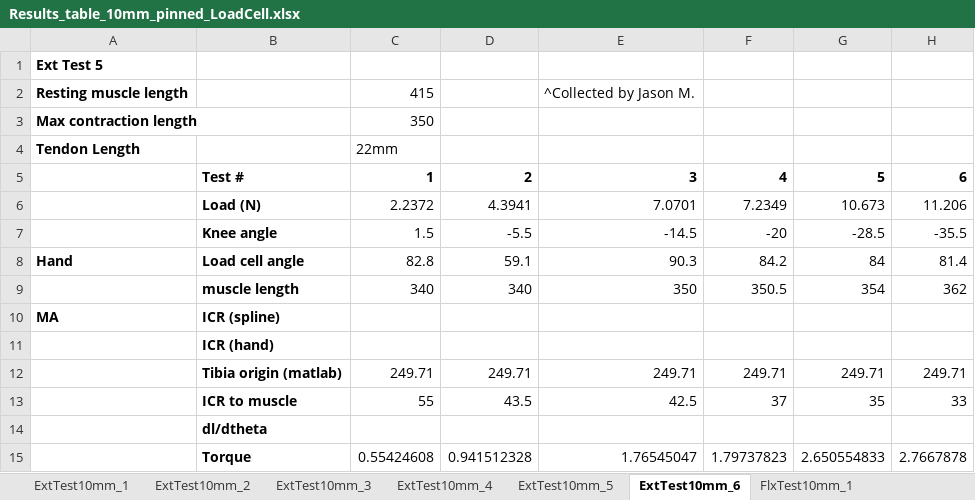
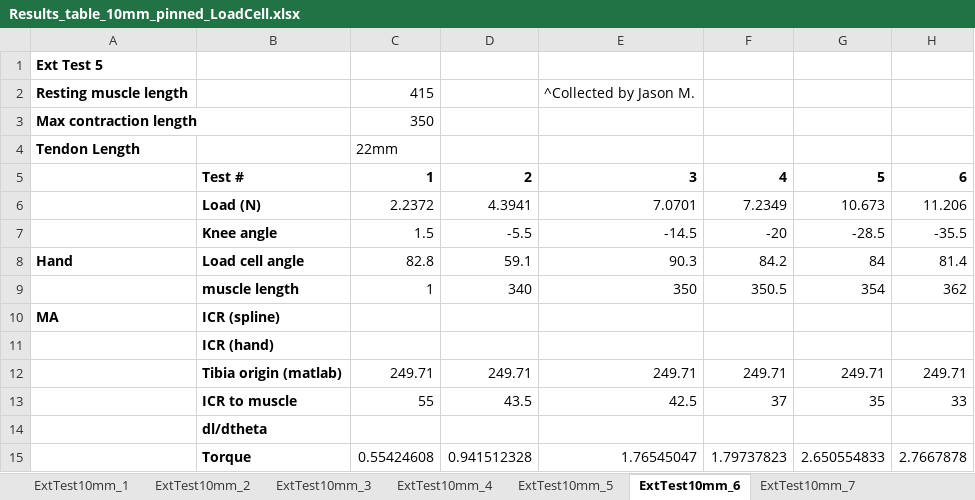
Before and after one commit to Agile-and-Adaptive-Robotics/Bipedal_Robot, an Excel workbook: Testing_Data/2022_02_Festo/Results_table_10mm_pinned_LoadCell.xlsx, sheet ExtTest10mm_6, drawn as a sheet; only a part is shown; values as stored, in another font and other column widths than the file's, no borders; charts and pictures not drawn; the diff names each change by its address in the sheet, - before the commit and + after, or states it on an @@ line.

```diff
--- a/Testing_Data/2022_02_Festo/Results_table_10mm_pinned_LoadCell.xlsx (sheet ExtTest10mm_6)
+++ b/Testing_Data/2022_02_Festo/Results_table_10mm_pinned_LoadCell.xlsx (sheet ExtTest10mm_6)
+sheet tab: ExtTest10mm_7
-C9: 340
+C9: 1
```
Also changed, not shown: sheet ExtTest10mm_1, other sheet tabs, charts or pictures, 1 other file.
